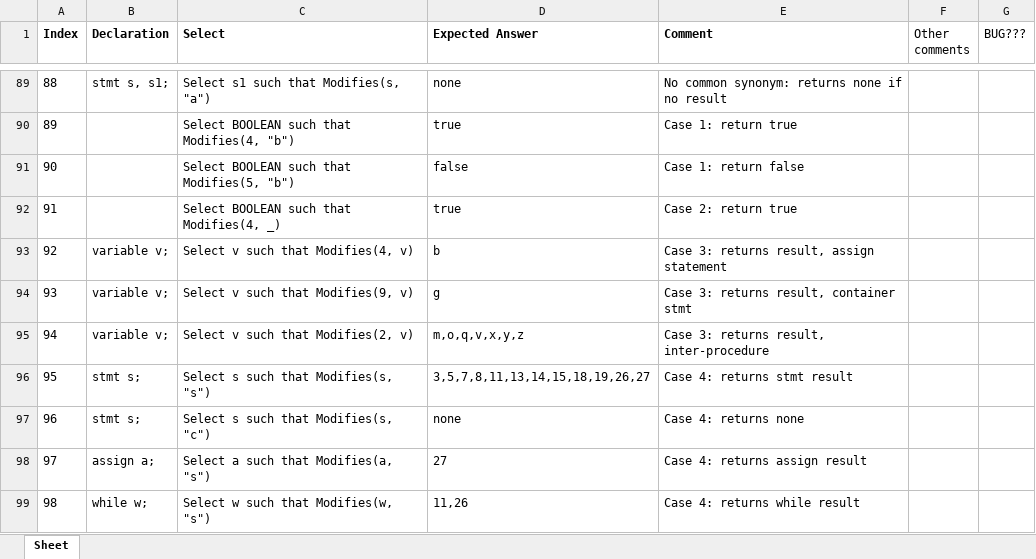
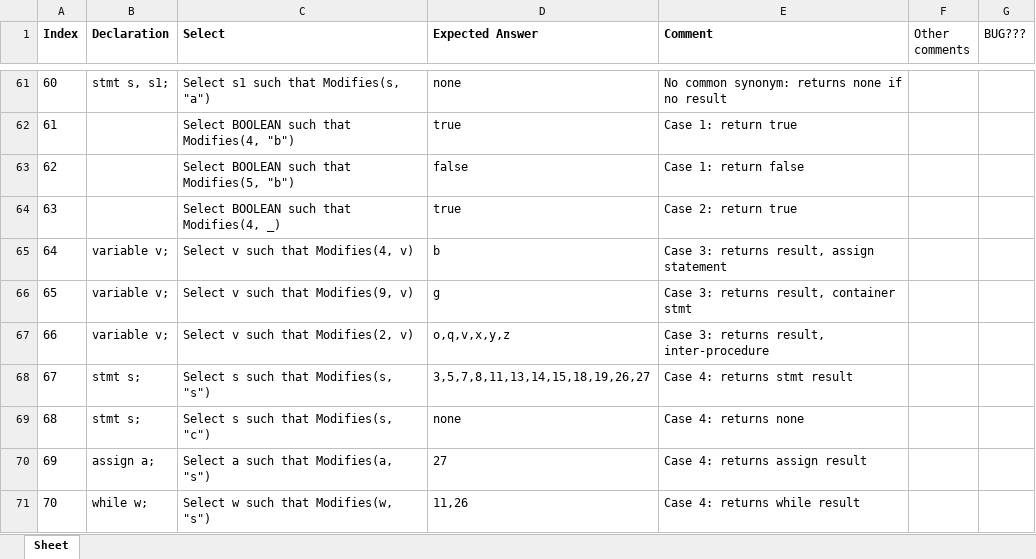
Before and after one commit to ChuaPingChan/SpaXI, an Excel workbook: AutomaticProjectTesting_Aug2015_VS2015/EmptyGeneralTesting/Release/Test2_Frozen/QuerySet2.xlsx, sheet Sheet, drawn as a sheet; only a part is shown, gaps mark what is left out; values as stored, in another font and other column widths than the file's, no borders; conditional formats not drawn; addresses are those after the commit; the diff covers the shown part only; the diff names each change by its address in the sheet, - before the commit and + after, or states it on an @@ line.

Commit message:
Update expected answer for test 2

```diff
--- a/AutomaticProjectTesting_Aug2015_VS2015/EmptyGeneralTesting/Release/Test2_Frozen/QuerySet2.xlsx (sheet Sheet)
+++ b/AutomaticProjectTesting_Aug2015_VS2015/EmptyGeneralTesting/Release/Test2_Frozen/QuerySet2.xlsx (sheet Sheet)
@@ column A (Index) renumbered from row 38 down @@
-D67 (Expected Answer): m,o,q,v,x,y,z
+D67 (Expected Answer): o,q,v,x,y,z
```
Also changed, not shown: 28 removed rows and 22 edited cells elsewhere in this sheet, 3 other files.
